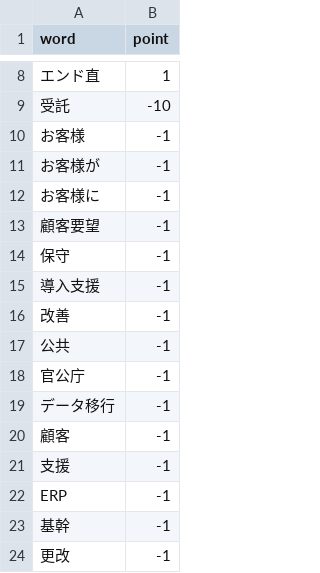
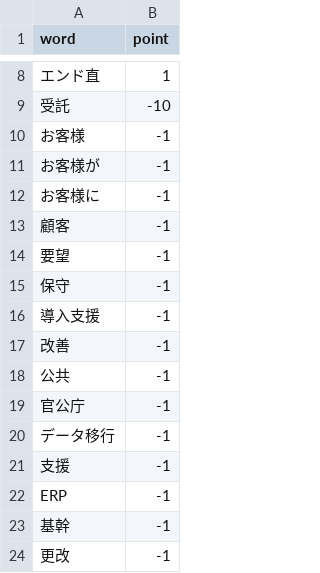
Before and after one commit to sasano8/portfolio, a CSV file: ngwords.csv, drawn as a sheet; only a part is shown, gaps mark what is left out; removed rows and columns are numbered as before the commit, all else as after; the diff names each change by its address in the sheet, - before the commit and + after, or states it on an @@ line.

Commit message:
Update ngwords.csv

```diff
--- a/ngwords.csv
+++ b/ngwords.csv
-A13 (word): 顧客要望
+A13 (word): 顧客
+row 14: 要望 | -1
-row 20: 顧客 | -1
```
